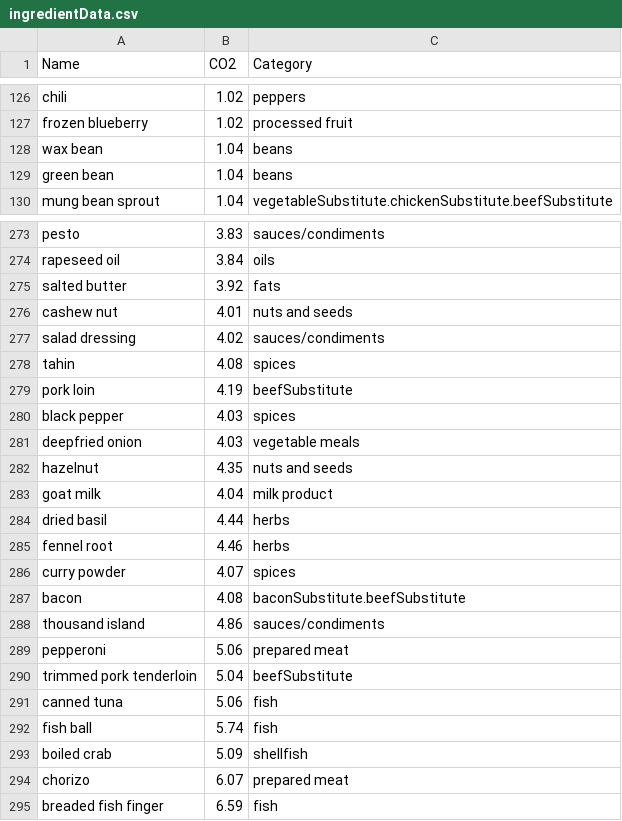
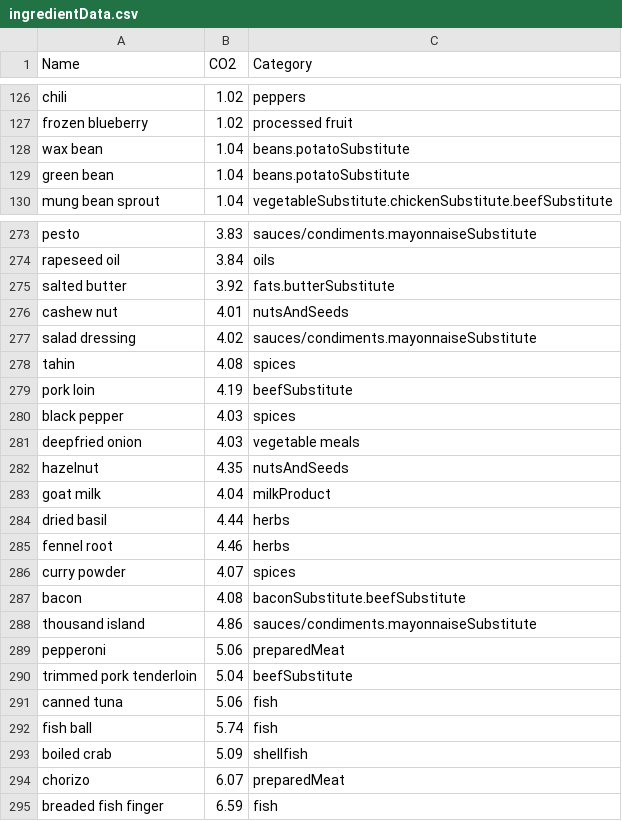
Before and after one commit to atjn/AAU-P1-B226, a CSV file: data/ingredientData.csv, drawn as a sheet; only a part is shown, gaps mark what is left out; the diff covers the shown part only; the diff names each change by its address in the sheet, - before the commit and + after, or states it on an @@ line.

```diff
--- a/data/ingredientData.csv
+++ b/data/ingredientData.csv
-C128:C129 (Category): beans
+C128:C129 (Category): beans.potatoSubstitute
-C273 (Category): sauces/condiments
+C273 (Category): sauces/condiments.mayonnaiseSubstitute
-C275 (Category): fats
+C275 (Category): fats.butterSubstitute
-C276 (Category): nuts and seeds
+C276 (Category): nutsAndSeeds
-C277 (Category): sauces/condiments
+C277 (Category): sauces/condiments.mayonnaiseSubstitute
-C282 (Category): nuts and seeds
+C282 (Category): nutsAndSeeds
-C283 (Category): milk product
+C283 (Category): milkProduct
-C288 (Category): sauces/condiments
+C288 (Category): sauces/condiments.mayonnaiseSubstitute
-C289 (Category): prepared meat
+C289 (Category): preparedMeat
-C294 (Category): prepared meat
+C294 (Category): preparedMeat
```
Also changed, not shown: 64 edited cells elsewhere in this file, data/recipes.csv.
